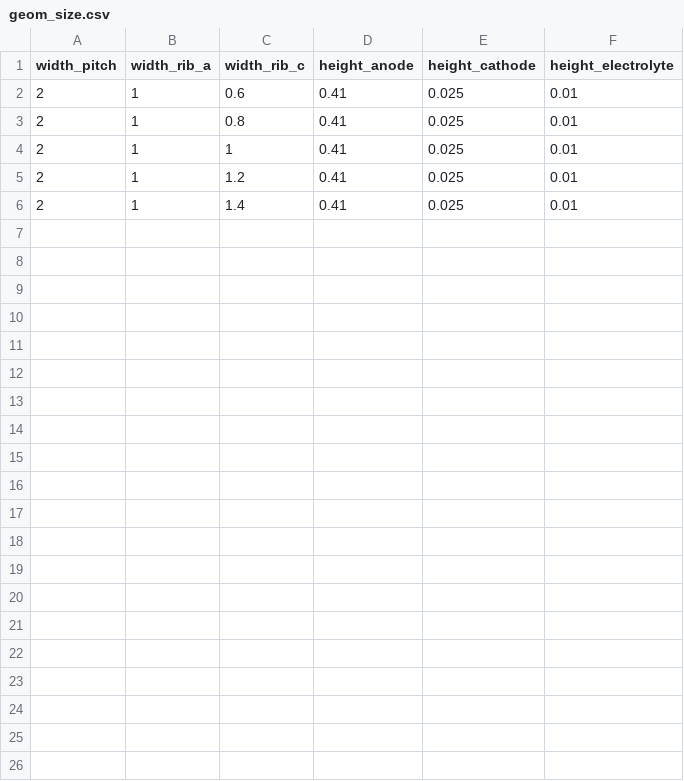
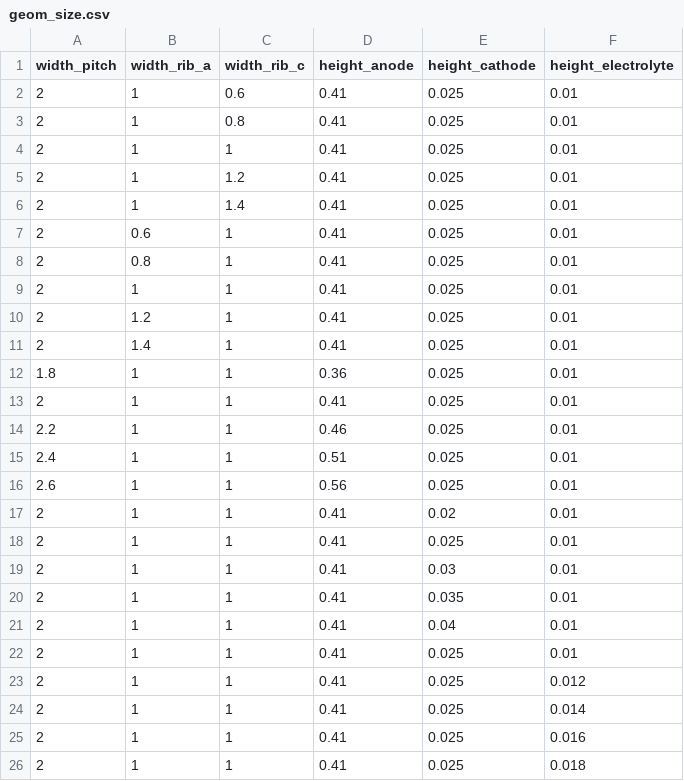
Before and after one commit to ivanoflove/CellGeom_t, a CSV file: data/geom_size.csv, drawn as a sheet; the diff names each change by its address in the sheet, - before the commit and + after, or states it on an @@ line.

```diff
--- a/data/geom_size.csv
+++ b/data/geom_size.csv
+row 7: 2 | 0.6 | 1 | 0.41 | 0.025 | 0.01
+row 8: 2 | 0.8 | 1 | 0.41 | 0.025 | 0.01
+row 9: 2 | 1 | 1 | 0.41 | 0.025 | 0.01
+row 10: 2 | 1.2 | 1 | 0.41 | 0.025 | 0.01
+row 11: 2 | 1.4 | 1 | 0.41 | 0.025 | 0.01
+row 12: 1.8 | 1 | 1 | 0.36 | 0.025 | 0.01
+row 13: 2 | 1 | 1 | 0.41 | 0.025 | 0.01
+row 14: 2.2 | 1 | 1 | 0.46 | 0.025 | 0.01
+row 15: 2.4 | 1 | 1 | 0.51 | 0.025 | 0.01
+row 16: 2.6 | 1 | 1 | 0.56 | 0.025 | 0.01
+row 17: 2 | 1 | 1 | 0.41 | 0.02 | 0.01
+row 18: 2 | 1 | 1 | 0.41 | 0.025 | 0.01
+row 19: 2 | 1 | 1 | 0.41 | 0.03 | 0.01
+row 20: 2 | 1 | 1 | 0.41 | 0.035 | 0.01
+row 21: 2 | 1 | 1 | 0.41 | 0.04 | 0.01
+row 22: 2 | 1 | 1 | 0.41 | 0.025 | 0.01
+row 23: 2 | 1 | 1 | 0.41 | 0.025 | 0.012
+row 24: 2 | 1 | 1 | 0.41 | 0.025 | 0.014
+row 25: 2 | 1 | 1 | 0.41 | 0.025 | 0.016
+row 26: 2 | 1 | 1 | 0.41 | 0.025 | 0.018
```
Also changed, not shown: data/boundary_conditions.csv, data/materials.csv, 36 other files.
